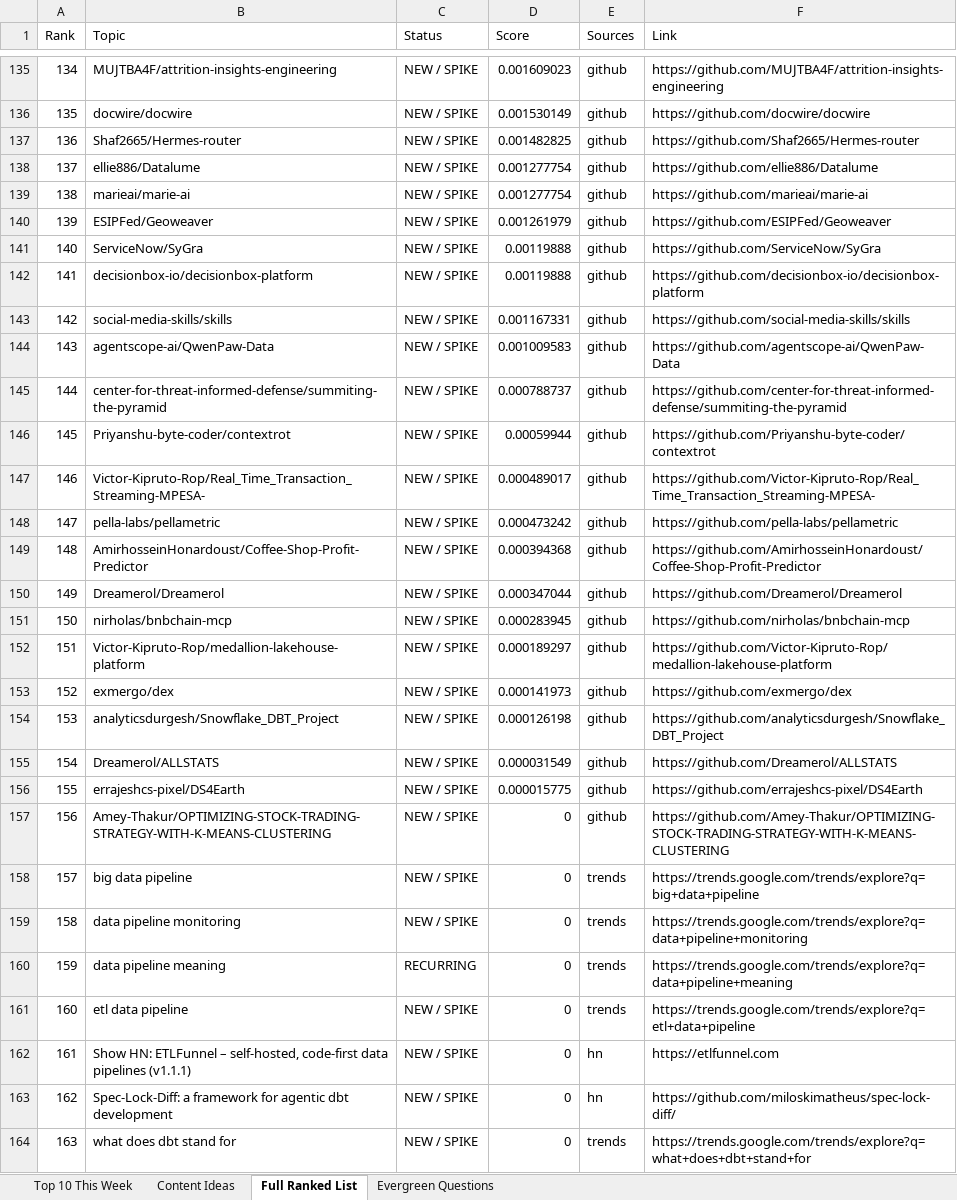
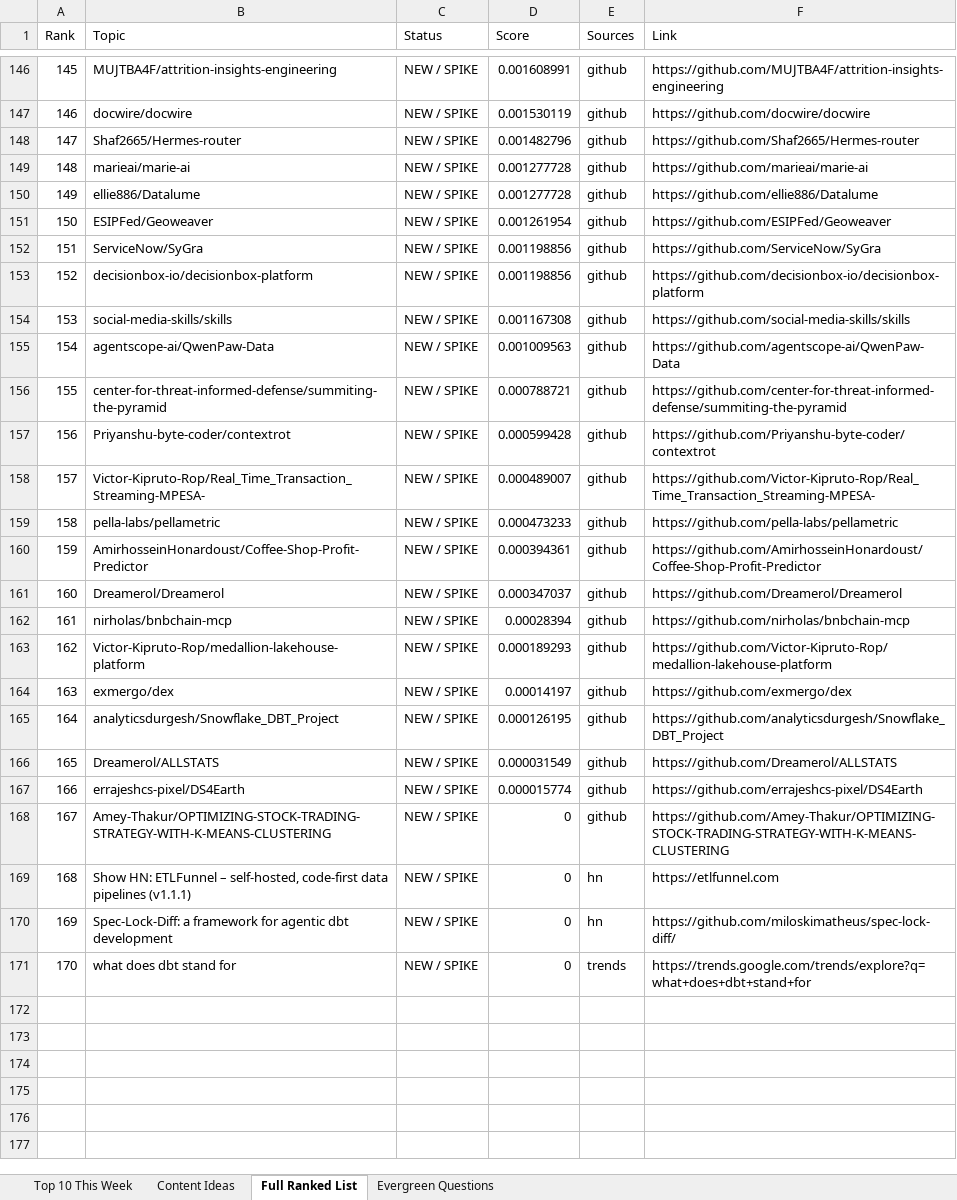
Before and after one commit to raishaldhawan23/trend-tracker, an Excel workbook: reports/report_2026-09-18.xlsx, sheet Full Ranked List, drawn as a sheet; only a part is shown, gaps mark what is left out; values as stored, in another font and other column widths than the file's, no borders; removed rows and columns are numbered as before the commit, all else as after; the diff covers the shown part only; the diff names each change by its address in the sheet, - before the commit and + after, or states it on an @@ line.

```diff
--- a/reports/report_2026-09-18.xlsx (sheet Full Ranked List)
+++ b/reports/report_2026-09-18.xlsx (sheet Full Ranked List)
@@ column A (Rank) renumbered from row 3 down @@
-D146 (Score): 0.001609023
+D146 (Score): 0.001608991
-D147 (Score): 0.001530149
+D147 (Score): 0.001530119
-D148 (Score): 0.001482825
+D148 (Score): 0.001482796
-row 138: 137 | ellie886/Datalume | NEW / SPIKE | 0.001277754 | github | https://github.com/ellie886/Datalume
-D149 (Score): 0.001277754
+D149 (Score): 0.001277728
+row 150: 149 | ellie886/Datalume | NEW / SPIKE | 0.001277728 | github | https://github.com/ellie886/Datalume
-D151 (Score): 0.001261979
+D151 (Score): 0.001261954
-D152:D153 (Score): 0.00119888
+D152:D153 (Score): 0.001198856
-D154 (Score): 0.001167331
+D154 (Score): 0.001167308
-D155 (Score): 0.001009583
+D155 (Score): 0.001009563
-D156 (Score): 0.000788737
+D156 (Score): 0.000788721
-D157 (Score): 0.00059944
+D157 (Score): 0.000599428
-D158 (Score): 0.000489017
+D158 (Score): 0.000489007
-D159 (Score): 0.000473242
+D159 (Score): 0.000473233
-D160 (Score): 0.000394368
+D160 (Score): 0.000394361
-D161 (Score): 0.000347044
+D161 (Score): 0.000347037
-D162 (Score): 0.000283945
+D162 (Score): 0.00028394
-D163 (Score): 0.000189297
+D163 (Score): 0.000189293
-D164 (Score): 0.000141973
+D164 (Score): 0.00014197
-D165 (Score): 0.000126198
+D165 (Score): 0.000126195
-D167 (Score): 0.000015775
+D167 (Score): 0.000015774
-row 158: 157 | big data pipeline | NEW / SPIKE | 0 | trends | https://trends.google.com/trends/explore?q=big+data+pipeline
-row 159: 158 | data pipeline monitoring | NEW / SPIKE | 0 | trends | https://trends.google.com/trends/explore?q=data+pipeline+monitoring
-row 160: 159 | data pipeline meaning | RECURRING | 0 | trends | https://trends.google.com/trends/explore?q=data+pipeline+meaning
-row 161: 160 | etl data pipeline | NEW / SPIKE | 0 | trends | https://trends.google.com/trends/explore?q=etl+data+pipeline
```
Also changed, not shown: 43 added rows, 32 removed rows, 1 moved row and 116 edited cells elsewhere in this sheet, sheet Content Ideas, sheet Top 10 This Week, sheet Evergreen Questions, 5 other files.
